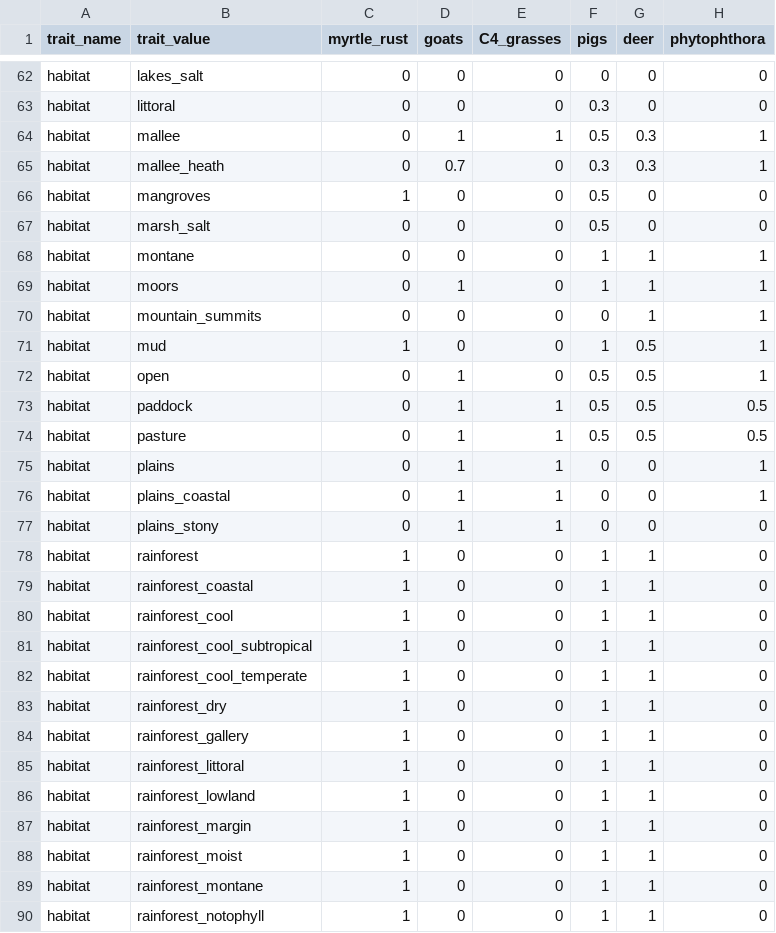
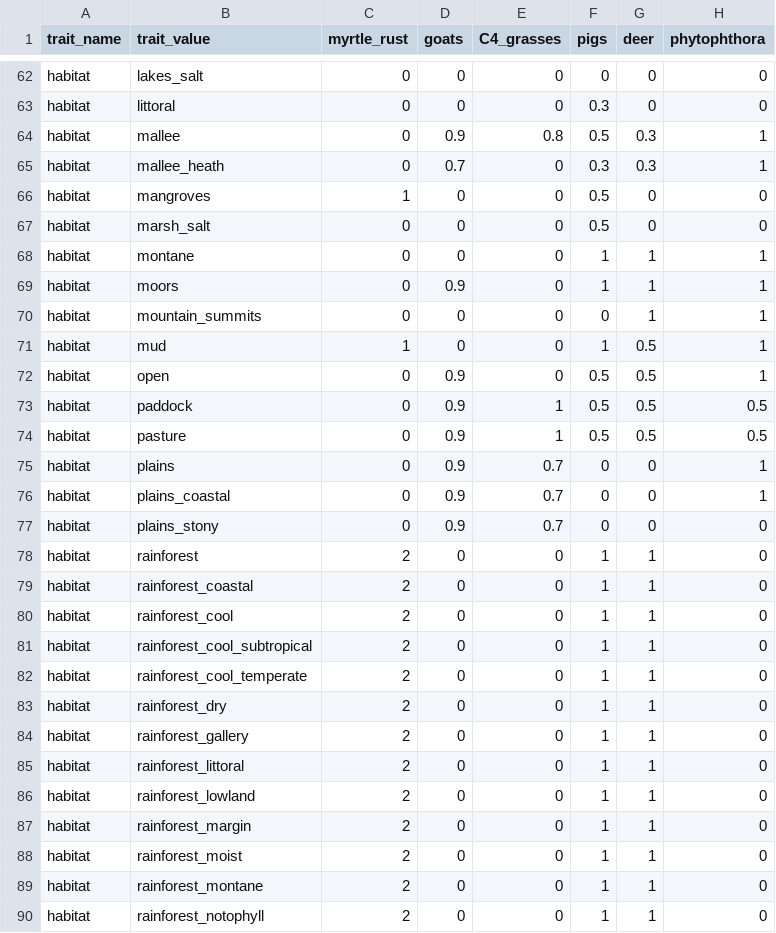
Before and after one commit to traitecoevo/threatened_species_traits, a CSV file: data_extras/habitat_scores.csv, drawn as a sheet; only a part is shown, gaps mark what is left out; the diff covers the shown part only.

Commit message:
goats, C4 grasses, myrtle rust now done
goats, C4 grasses, myrtle rust now done

```diff
--- a/data_extras/habitat_scores.csv
+++ b/data_extras/habitat_scores.csv
@@ -63,3 +63,3 @@ habitat,lakes_salt,0,0,0,0,0,0
 habitat,littoral,0,0,0,0.3,0,0
-habitat,mallee,0,1,1,0.5,0.3,1
+habitat,mallee,0,0.9,0.8,0.5,0.3,1
 habitat,mallee_heath,0,0.7,0,0.3,0.3,1
@@ -68,23 +68,23 @@ habitat,marsh_salt,0,0,0,0.5,0,0
 habitat,montane,0,0,0,1,1,1
-habitat,moors,0,1,0,1,1,1
+habitat,moors,0,0.9,0,1,1,1
 habitat,mountain_summits,0,0,0,0,1,1
 habitat,mud,1,0,0,1,0.5,1
-habitat,open,0,1,0,0.5,0.5,1
-habitat,paddock,0,1,1,0.5,0.5,0.5
-habitat,pasture,0,1,1,0.5,0.5,0.5
-habitat,plains,0,1,1,0,0,1
-habitat,plains_coastal,0,1,1,0,0,1
-habitat,plains_stony,0,1,1,0,0,0
-habitat,rainforest,1,0,0,1,1,0
-habitat,rainforest_coastal,1,0,0,1,1,0
-habitat,rainforest_cool,1,0,0,1,1,0
-habitat,rainforest_cool_subtropical,1,0,0,1,1,0
-habitat,rainforest_cool_temperate,1,0,0,1,1,0
-habitat,rainforest_dry,1,0,0,1,1,0
-habitat,rainforest_gallery,1,0,0,1,1,0
-habitat,rainforest_littoral,1,0,0,1,1,0
-habitat,rainforest_lowland,1,0,0,1,1,0
-habitat,rainforest_margin,1,0,0,1,1,0
-habitat,rainforest_moist,1,0,0,1,1,0
-habitat,rainforest_montane,1,0,0,1,1,0
-habitat,rainforest_notophyll,1,0,0,1,1,0
+habitat,open,0,0.9,0,0.5,0.5,1
+habitat,paddock,0,0.9,1,0.5,0.5,0.5
+habitat,pasture,0,0.9,1,0.5,0.5,0.5
+habitat,plains,0,0.9,0.7,0,0,1
+habitat,plains_coastal,0,0.9,0.7,0,0,1
+habitat,plains_stony,0,0.9,0.7,0,0,0
+habitat,rainforest,2,0,0,1,1,0
+habitat,rainforest_coastal,2,0,0,1,1,0
+habitat,rainforest_cool,2,0,0,1,1,0
+habitat,rainforest_cool_subtropical,2,0,0,1,1,0
+habitat,rainforest_cool_temperate,2,0,0,1,1,0
+habitat,rainforest_dry,2,0,0,1,1,0
+habitat,rainforest_gallery,2,0,0,1,1,0
+habitat,rainforest_littoral,2,0,0,1,1,0
+habitat,rainforest_lowland,2,0,0,1,1,0
+habitat,rainforest_margin,2,0,0,1,1,0
+habitat,rainforest_moist,2,0,0,1,1,0
+habitat,rainforest_montane,2,0,0,1,1,0
+habitat,rainforest_notophyll,2,0,0,1,1,0
```
Also changed, not shown: 1 removed row and 92 edited cells elsewhere in this file, 3 other files.
